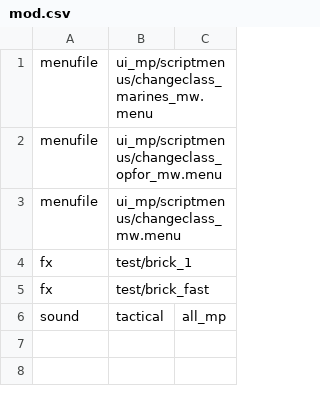
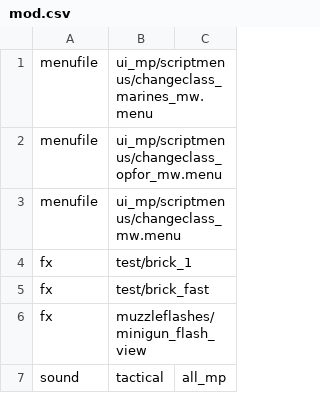
Before and after one commit to GenaSG/Tactical, a CSV file: mod.csv, drawn as a sheet; the diff names each change by its address in the sheet, - before the commit and + after, or states it on an @@ line.

```diff
--- a/mod.csv
+++ b/mod.csv
+row 6: fx | muzzleflashes/minigun_flash_view
```
Also changed, not shown: 2 other files.
